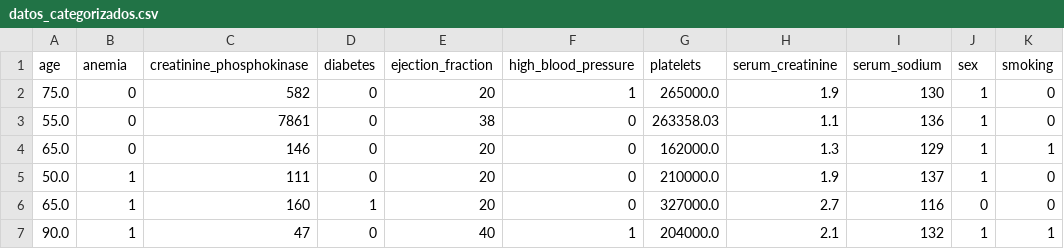
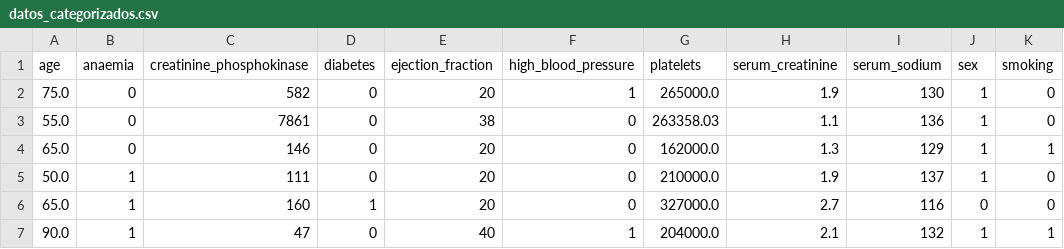
Before and after one commit to MiguelAn05/Analisis_de_Datos, a CSV file: datos_categorizados.csv, drawn as a sheet; only a part is shown; the diff names each change by its address in the sheet, - before the commit and + after, or states it on an @@ line.

```diff
--- a/datos_categorizados.csv
+++ b/datos_categorizados.csv
-B1: anemia
+B1: anaemia
```
Also changed, not shown: 1 other file.
